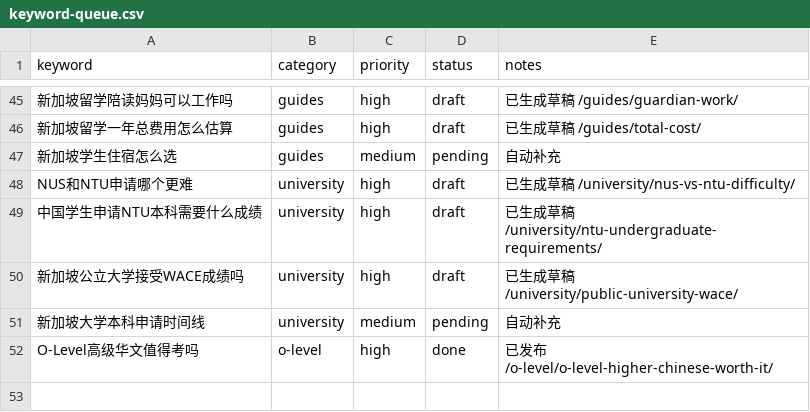
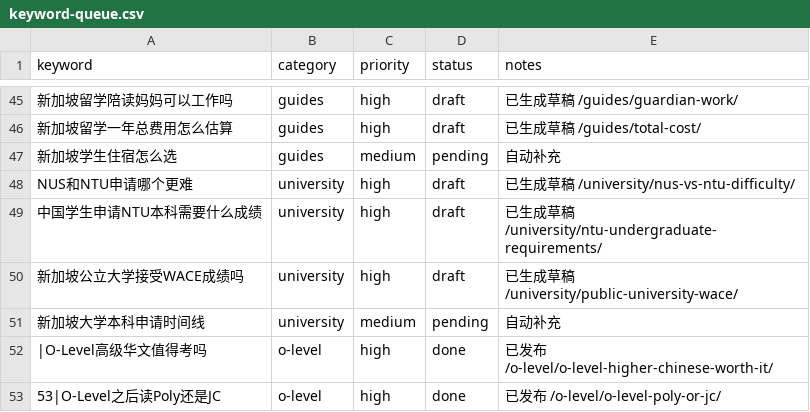
Before and after one commit to wysin808-dot/seda-website, a CSV file: content/keyword-queue.csv, drawn as a sheet; only a part is shown, gaps mark what is left out.

Commit message:
content: O-Level之后读Poly还是JC — JC vs Poly全维度对比，分数段路径推荐，大学出口与适应度分析（6表+2图占位+7FAQ）

```diff
--- a/content/keyword-queue.csv
+++ b/content/keyword-queue.csv
@@ -51,2 +51,3 @@ NUS和NTU申请哪个更难,university,high,draft,已生成草稿 /university/nu
 新加坡大学本科申请时间线,university,medium,pending,自动补充
-O-Level高级华文值得考吗,o-level,high,done,已发布 /o-level/o-level-higher-chinese-worth-it/
+|O-Level高级华文值得考吗,o-level,high,done,已发布 /o-level/o-level-higher-chinese-worth-it/
+53|O-Level之后读Poly还是JC,o-level,high,done,已发布 /o-level/o-level-poly-or-jc/
```
Also changed, not shown: 1 other file.
